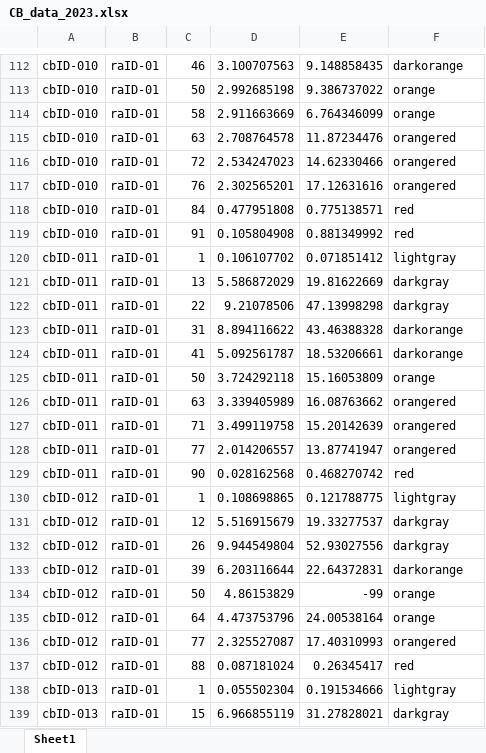
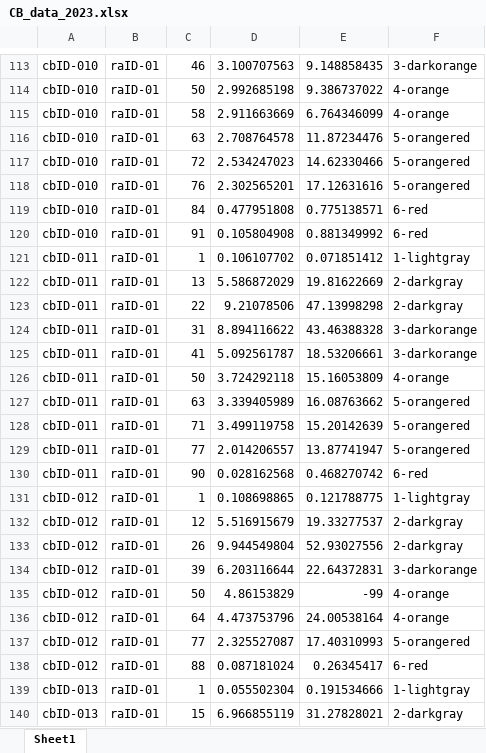
Before and after one commit to haswal/MaRcus, an Excel workbook: docs/CB_data_2023.xlsx, sheet Sheet1, drawn as a sheet; only a part is shown, gaps mark what is left out; values as stored, in another font and other column widths than the file's, no borders; addresses are those after the commit; the diff covers the shown part only; the diff names each change by its address in the sheet, - before the commit and + after, or states it on an @@ line.

```diff
--- a/docs/CB_data_2023.xlsx (sheet Sheet1)
+++ b/docs/CB_data_2023.xlsx (sheet Sheet1)
-F113: darkorange
+F113: 3-darkorange
-F114:F115: orange
+F114:F115: 4-orange
-F116:F118: orangered
+F116:F118: 5-orangered
-F119:F120: red
+F119:F120: 6-red
-F121: lightgray
+F121: 1-lightgray
-F122:F123: darkgray
+F122:F123: 2-darkgray
-F124:F125: darkorange
+F124:F125: 3-darkorange
-F126: orange
+F126: 4-orange
-F127:F129: orangered
+F127:F129: 5-orangered
-F130: red
+F130: 6-red
-F131: lightgray
+F131: 1-lightgray
-F132:F133: darkgray
+F132:F133: 2-darkgray
-F134: darkorange
+F134: 3-darkorange
-F135:F136: orange
+F135:F136: 4-orange
-F137: orangered
+F137: 5-orangered
-F138: red
+F138: 6-red
-F139: lightgray
+F139: 1-lightgray
-F140: darkgray
+F140: 2-darkgray
```
Also changed, not shown: 1 added row, 1158 edited cells and merged cells elsewhere in this sheet, CB_data_2023.xlsx, 9 other files.
